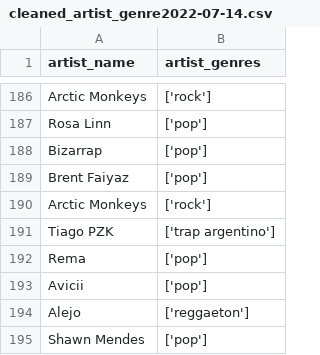
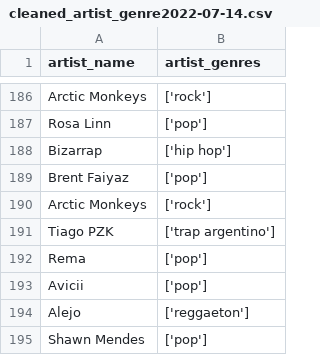
Before and after one commit to Azykan/Final-Project, a CSV file: Resources/cleaned_artist_genre2022-07-14.csv, drawn as a sheet; only a part is shown, gaps mark what is left out.

```diff
--- a/Resources/cleaned_artist_genre2022-07-14.csv
+++ b/Resources/cleaned_artist_genre2022-07-14.csv
@@ -187,3 +187,3 @@ Arctic Monkeys,['rock']
 Rosa Linn,['pop']
-Bizarrap,['pop']
+Bizarrap,['hip hop']
 Brent Faiyaz,['pop']
```
Also changed, not shown: Resources/regional-global-weekly-2021-07-15.csv, Resources/regional-global-weekly-2022-07-14.csv, 1 other file.
